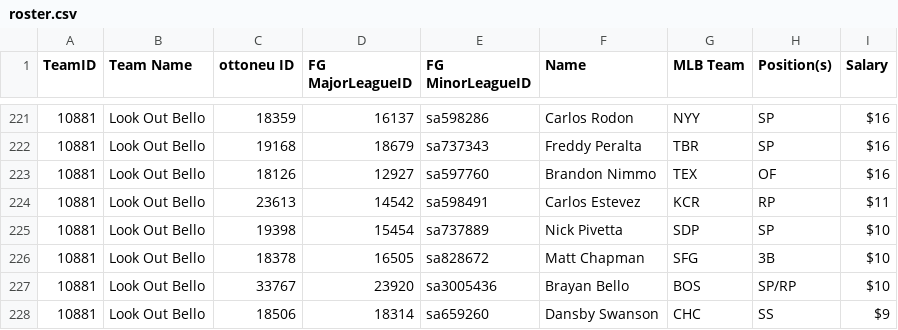
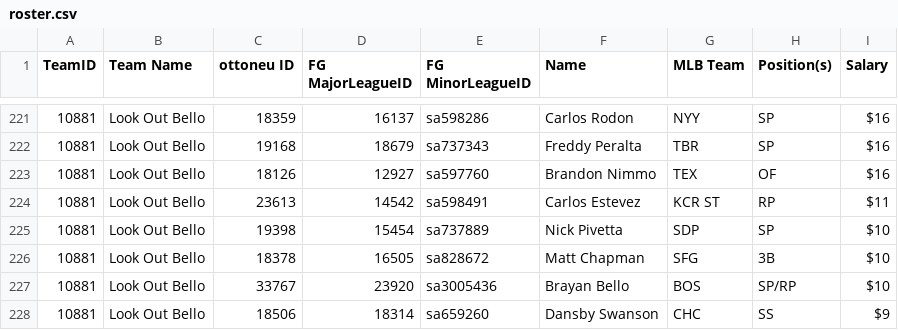
Before and after one commit to bkamisar/OttoneuAI, a CSV file: data/roster.csv, drawn as a sheet; only a part is shown, gaps mark what is left out.

Commit message:
Auto-update roster 2026-10-30

```diff
--- a/data/roster.csv
+++ b/data/roster.csv
@@ -223,3 +223,3 @@ TeamID,"Team Name","ottoneu ID","FG MajorLeagueID","FG MinorLeagueID",Name,"MLB
 10881,"Look Out Bello",18126,12927,sa597760,"Brandon Nimmo",TEX,OF,$16
-10881,"Look Out Bello",23613,14542,sa598491,"Carlos Estevez",KCR,RP,$11
+10881,"Look Out Bello",23613,14542,sa598491,"Carlos Estevez","KCR ST",RP,$11
 10881,"Look Out Bello",19398,15454,sa737889,"Nick Pivetta",SDP,SP,$10
```
